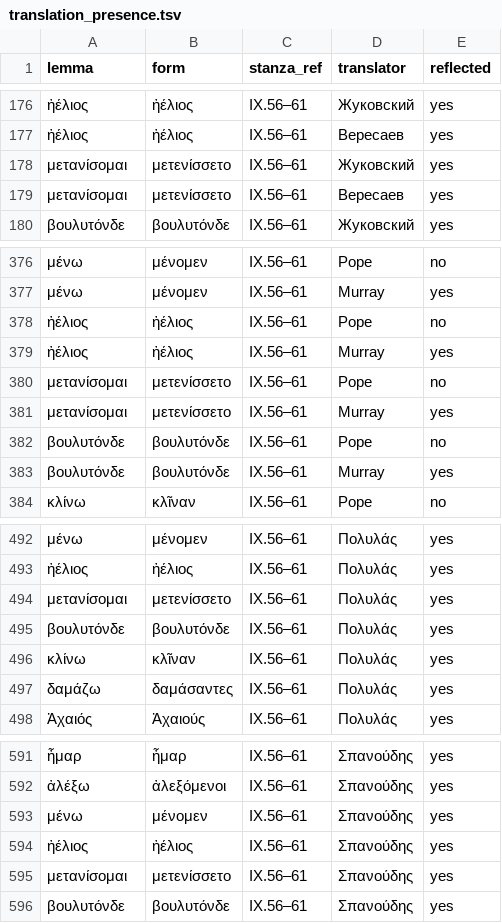
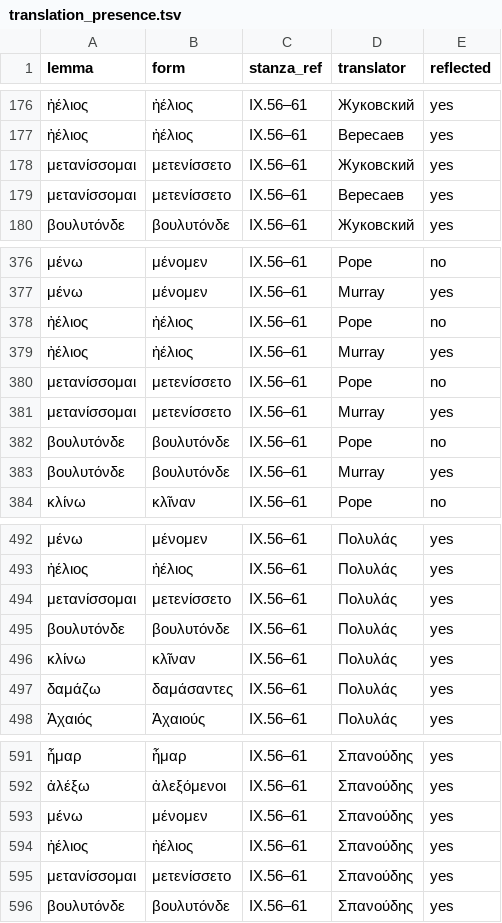
Before and after one commit to EEE-project/created_with_eee, a TSV file: ancient_greek/odyssey/2026_06_22/translation_presence.tsv, drawn as a sheet; only a part is shown, gaps mark what is left out.

Commit message:
Odyssey: μετενίσσετο is the imperfect of μετανίσσομαι (lexicon, vocabulary, lemma)

```diff
--- a/ancient_greek/odyssey/2026_06_22/translation_presence.tsv
+++ b/ancient_greek/odyssey/2026_06_22/translation_presence.tsv
@@ -177,4 +177,4 @@ lemma	form	stanza_ref	translator	reflected
 ἠέλιος	ἠέλιος	IX.56–61	Вересаев	yes
-μετανίσομαι	μετενίσσετο	IX.56–61	Жуковский	yes
-μετανίσομαι	μετενίσσετο	IX.56–61	Вересаев	yes
+μετανίσσομαι	μετενίσσετο	IX.56–61	Жуковский	yes
+μετανίσσομαι	μετενίσσετο	IX.56–61	Вересаев	yes
 βουλυτόνδε	βουλυτόνδε	IX.56–61	Жуковский	yes
@@ -379,4 +379,4 @@ lemma	form	stanza_ref	translator	reflected
 ἠέλιος	ἠέλιος	IX.56–61	Murray	yes
-μετανίσομαι	μετενίσσετο	IX.56–61	Pope	no
-μετανίσομαι	μετενίσσετο	IX.56–61	Murray	yes
+μετανίσσομαι	μετενίσσετο	IX.56–61	Pope	no
+μετανίσσομαι	μετενίσσετο	IX.56–61	Murray	yes
 βουλυτόνδε	βουλυτόνδε	IX.56–61	Pope	no
@@ -493,3 +493,3 @@ lemma	form	stanza_ref	translator	reflected
 ἠέλιος	ἠέλιος	IX.56–61	Πολυλάς	yes
-μετανίσομαι	μετενίσσετο	IX.56–61	Πολυλάς	yes
+μετανίσσομαι	μετενίσσετο	IX.56–61	Πολυλάς	yes
 βουλυτόνδε	βουλυτόνδε	IX.56–61	Πολυλάς	yes
@@ -594,3 +594,3 @@ lemma	form	stanza_ref	translator	reflected
 ἠέλιος	ἠέλιος	IX.56–61	Σπανούδης	yes
-μετανίσομαι	μετενίσσετο	IX.56–61	Σπανούδης	yes
+μετανίσσομαι	μετενίσσετο	IX.56–61	Σπανούδης	yes
 βουλυτόνδε	βουλυτόνδε	IX.56–61	Σπανούδης	yes
```
Also changed, not shown: ancient_greek/odyssey/2026_06_22/vocab_IX_39-61_el.tsv, ancient_greek/odyssey/2026_06_22/vocab_IX_39-61_en.tsv, 3 other files.
